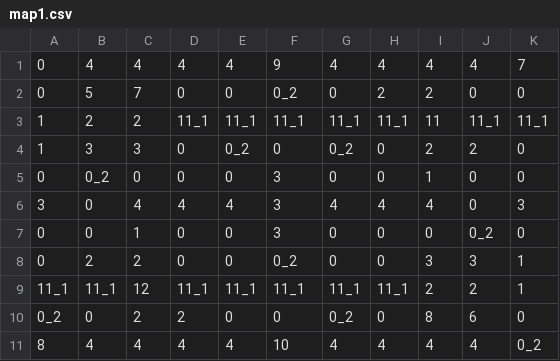
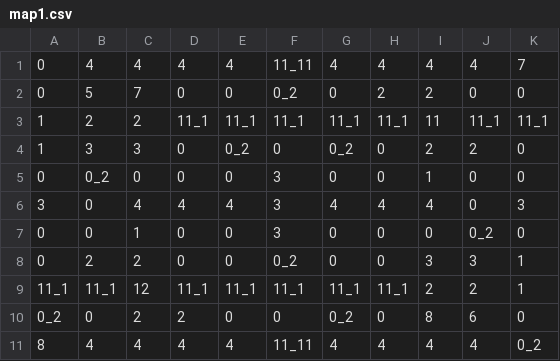
Before and after one commit to AgoS01/Project_7255, a CSV file: data/map1.csv, drawn as a sheet.

```diff
--- a/data/map1.csv
+++ b/data/map1.csv
@@ -1,2 +1,2 @@
-0;4;4;4;4;9;4;4;4;4;7
+0;4;4;4;4;11_11;4;4;4;4;7
 0;5;7;0;0;0_2;0;2;2;0;0
@@ -10,2 +10,2 @@
 0_2;0;2;2;0;0;0_2;0;8;6;0
-8;4;4;4;4;10;4;4;4;4;0_2
+8;4;4;4;4;11_11;4;4;4;4;0_2
```
Also changed, not shown: 7 other files.
